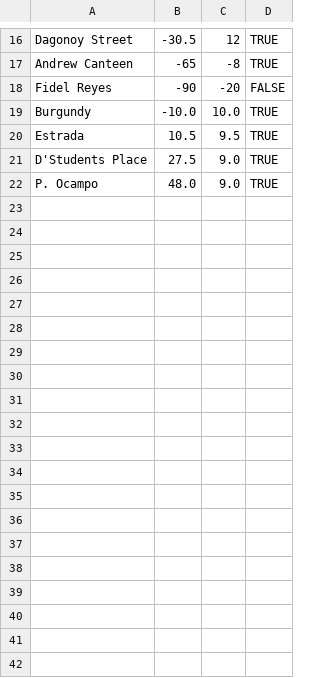
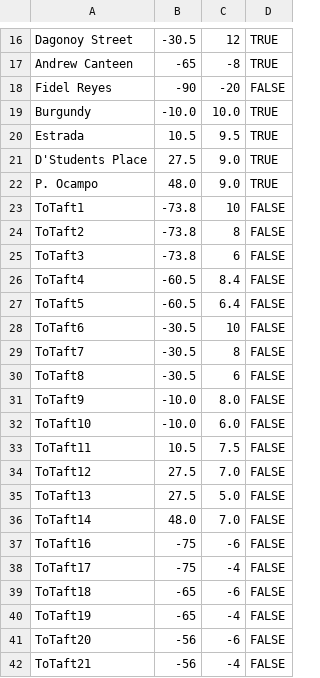
Before and after one commit to AebrahmRamos/CSINTSY-MCO1-Eatery_Pathfinding, a CSV file: Data/NodesEateries.csv, drawn as a sheet; only a part is shown, gaps mark what is left out; the diff covers the shown part only; the diff names each change by its address in the sheet, - before the commit and + after, or states it on an @@ line.

```diff
--- a/Data/NodesEateries.csv
+++ b/Data/NodesEateries.csv
+row 23: ToTaft1 | -73.8 | 10 | FALSE
+row 24: ToTaft2 | -73.8 | 8 | FALSE
+row 25: ToTaft3 | -73.8 | 6 | FALSE
+row 26: ToTaft4 | -60.5 | 8.4 | FALSE
+row 27: ToTaft5 | -60.5 | 6.4 | FALSE
+row 28: ToTaft6 | -30.5 | 10 | FALSE
+row 29: ToTaft7 | -30.5 | 8 | FALSE
+row 30: ToTaft8 | -30.5 | 6 | FALSE
+row 31: ToTaft9 | -10.0 | 8.0 | FALSE
+row 32: ToTaft10 | -10.0 | 6.0 | FALSE
+row 33: ToTaft11 | 10.5 | 7.5 | FALSE
+row 34: ToTaft12 | 27.5 | 7.0 | FALSE
+row 35: ToTaft13 | 27.5 | 5.0 | FALSE
+row 36: ToTaft14 | 48.0 | 7.0 | FALSE
+row 37: ToTaft16 | -75 | -6 | FALSE
+row 38: ToTaft17 | -75 | -4 | FALSE
+row 39: ToTaft18 | -65 | -6 | FALSE
+row 40: ToTaft19 | -65 | -4 | FALSE
+row 41: ToTaft20 | -56 | -6 | FALSE
+row 42: ToTaft21 | -56 | -4 | FALSE
```
Also changed, not shown: 10 added rows elsewhere in this file, Data/Edges.csv, 6 other files.
